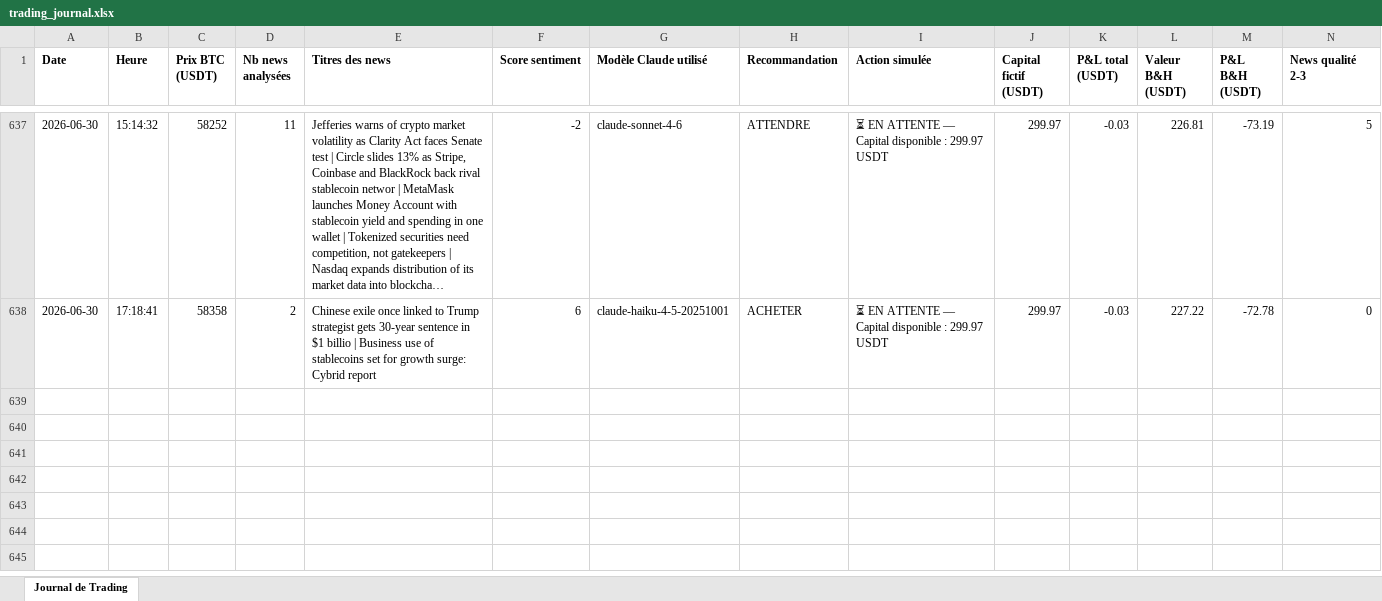
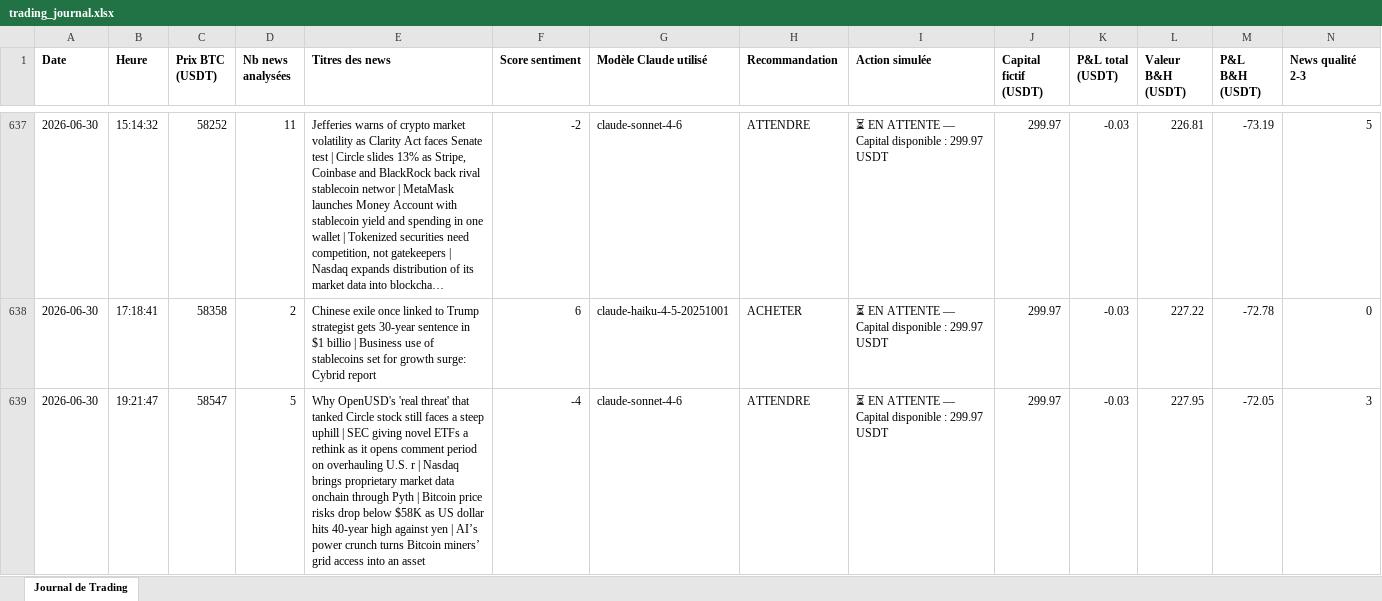
Before and after one commit to rayanefut15-creator/crypto-trading-agent, an Excel workbook: trading_journal.xlsx, sheet Journal de Trading, drawn as a sheet; only a part is shown, gaps mark what is left out; long unchanged cells end in …; values as stored, in another font and other column widths than the file's, no borders; rows hold the shown columns only; the diff names each change by its address in the sheet, - before the commit and + after, or states it on an @@ line.

```diff
--- a/trading_journal.xlsx (sheet Journal de Trading)
+++ b/trading_journal.xlsx (sheet Journal de Trading)
+row 639: 2026-06-30 | 19:21:47 | 58547 | 5 | Why OpenUSD's 'real threat' that tanked Circle stock still faces a steep uphill | SEC giving novel ETFs a rethink as it opens comment period on overhauling U.S. r | Nasdaq brings proprietary market data onchain through Pyth | Bitcoin price risks drop below $58K as US dollar hits 40-year high against yen | AI’s power crunch turns Bitcoin miners’ grid access into an asset | -4 | claude-sonnet-4-6 | ATTENDRE | ⏳ EN ATTENTE — Capital disponible : 299.97 USDT | 299.97 | -0.03 | 227.95 | -72.05 | 3
```
Also changed, not shown: 2 other files.
